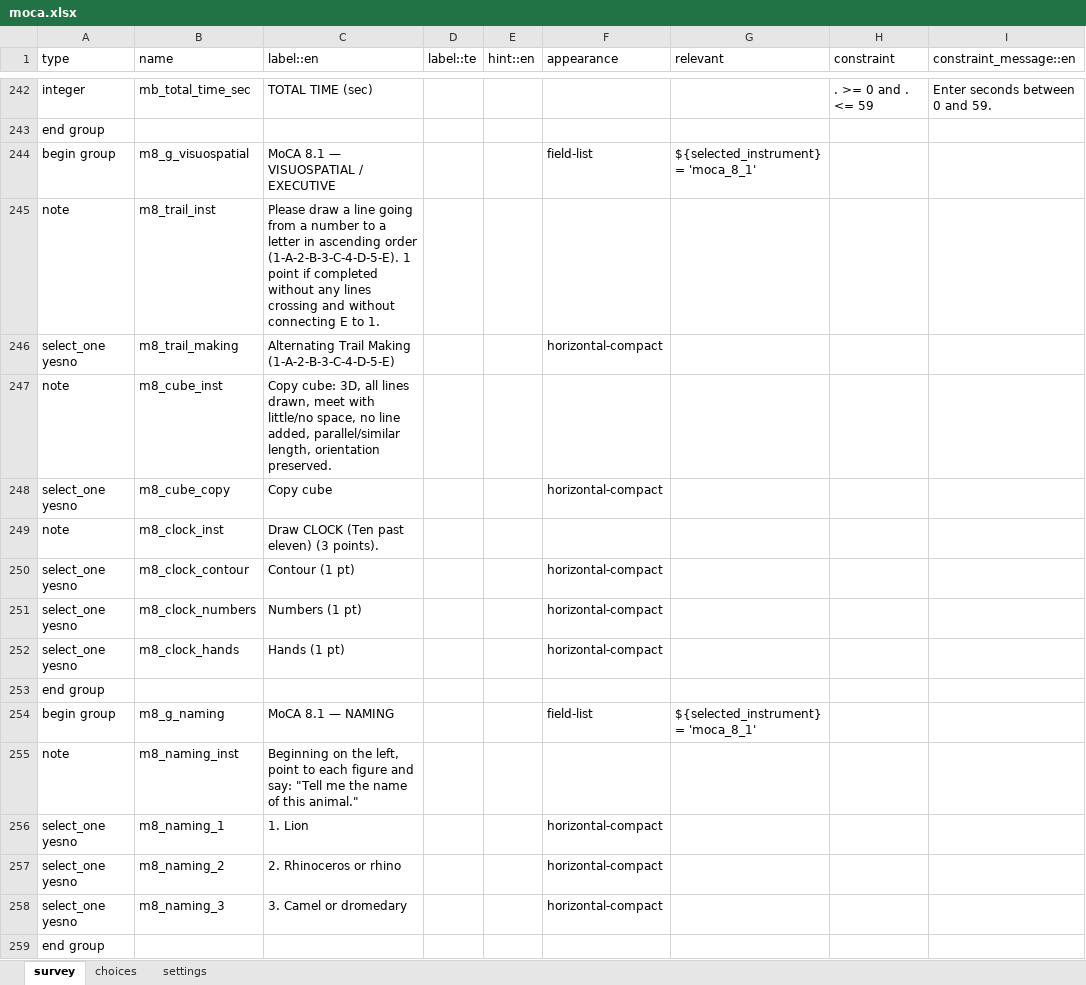
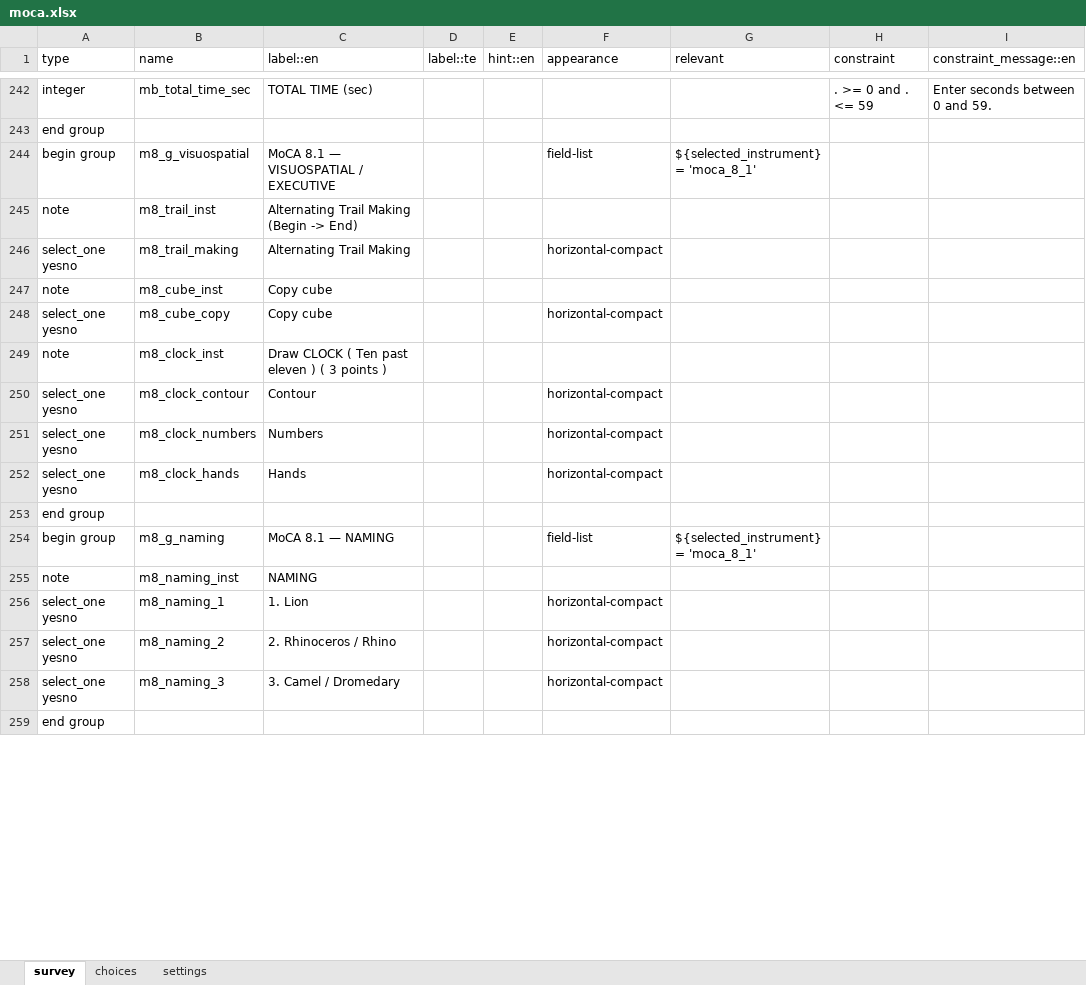
Before and after one commit to donthireddysaivarshini/EMRSATORU-CONFIG, an Excel workbook: forms/app/moca.xlsx, sheet survey, drawn as a sheet; only a part is shown, gaps mark what is left out; values as stored, in another font and other column widths than the file's, no borders; the diff covers the shown part only; the diff names each change by its address in the sheet, - before the commit and + after, or states it on an @@ line.

```diff
--- a/forms/app/moca.xlsx (sheet survey)
+++ b/forms/app/moca.xlsx (sheet survey)
-C245 (label::en): Please draw a line going from a number to a letter in ascending order (1-A-2-B-3-C-4-D-5-E). 1 point if completed without any lines crossing and without connecting E to 1.
+C245 (label::en): Alternating Trail Making (Begin -> End)
-C246 (label::en): Alternating Trail Making (1-A-2-B-3-C-4-D-5-E)
+C246 (label::en): Alternating Trail Making
-C247 (label::en): Copy cube: 3D, all lines drawn, meet with little/no space, no line added, parallel/similar length, orientation preserved.
+C247 (label::en): Copy cube
-C249 (label::en): Draw CLOCK (Ten past eleven) (3 points).
+C249 (label::en): Draw CLOCK ( Ten past eleven ) ( 3 points )
-C250 (label::en): Contour (1 pt)
+C250 (label::en): Contour
-C251 (label::en): Numbers (1 pt)
+C251 (label::en): Numbers
-C252 (label::en): Hands (1 pt)
+C252 (label::en): Hands
-C255 (label::en): Beginning on the left, point to each figure and say: "Tell me the name of this animal."
+C255 (label::en): NAMING
-C257 (label::en): 2. Rhinoceros or rhino
+C257 (label::en): 2. Rhinoceros / Rhino
-C258 (label::en): 3. Camel or dromedary
+C258 (label::en): 3. Camel / Dromedary
```
Also changed, not shown: 6 added rows and 31 edited cells elsewhere in this sheet, sheet choices, forms/app/ad8.xlsx, forms/app/easi.xlsx, 19 other files.
